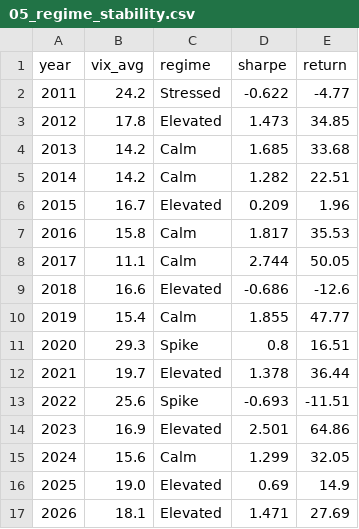
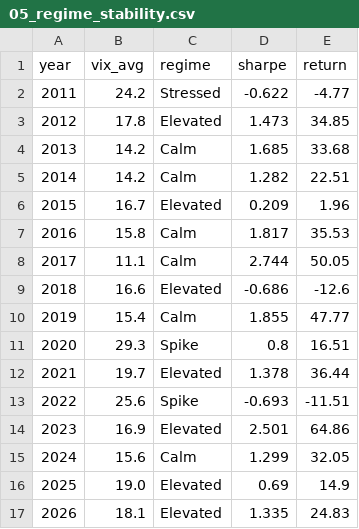
Before and after one commit to Jornvv/VTS-Dashboard, a CSV file: data/v20_report/05_regime_stability.csv, drawn as a sheet.

```diff
--- a/data/v20_report/05_regime_stability.csv
+++ b/data/v20_report/05_regime_stability.csv
@@ -16,2 +16,2 @@ year,vix_avg,regime,sharpe,return
 2025,19.0,Elevated,0.69,14.9
-2026,18.1,Elevated,1.471,27.69
+2026,18.1,Elevated,1.335,24.83
```
Also changed, not shown: data/monitoring/signal_history.csv, data/v20_report/01_annual_returns.csv, 6 other files.
